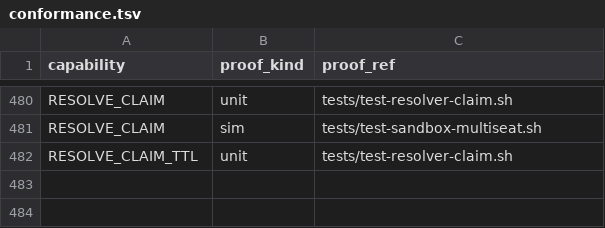
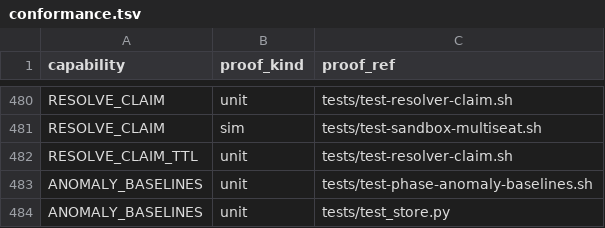
Before and after one commit to briankeegan1/herdkit, a TSV file: templates/conformance.tsv, drawn as a sheet; only a part is shown, gaps mark what is left out.

```diff
--- a/templates/conformance.tsv
+++ b/templates/conformance.tsv
@@ -482 +482,3 @@ RESOLVE_CLAIM	sim	tests/test-sandbox-multiseat.sh
 RESOLVE_CLAIM_TTL	unit	tests/test-resolver-claim.sh
+ANOMALY_BASELINES	unit	tests/test-phase-anomaly-baselines.sh
+ANOMALY_BASELINES	unit	tests/test_store.py
```
Also changed, not shown: templates/capabilities.tsv, templates/postures.tsv, 7 other files.
